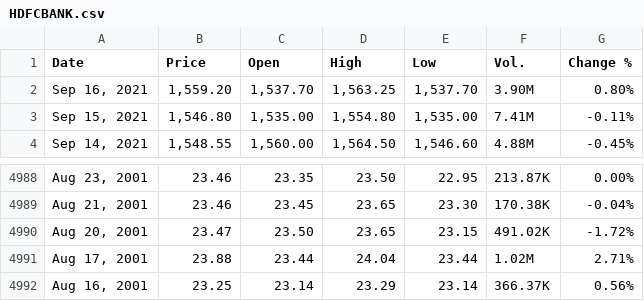
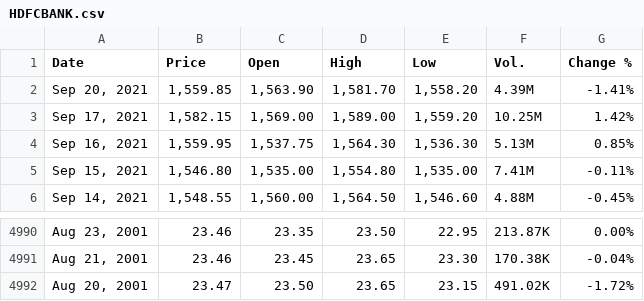
Before and after one commit to winsthomas/StockPredictionData, a CSV file: aux_files/HDFCBANK.csv, drawn as a sheet; only a part is shown, gaps mark what is left out.

```diff
--- a/aux_files/HDFCBANK.csv
+++ b/aux_files/HDFCBANK.csv
@@ -1,3 +1,5 @@
 "Date","Price","Open","High","Low","Vol.","Change %"
-"Sep 16, 2021","1,559.20","1,537.70","1,563.25","1,537.70","3.90M","0.80%"
+"Sep 20, 2021","1,559.85","1,563.90","1,581.70","1,558.20","4.39M","-1.41%"
+"Sep 17, 2021","1,582.15","1,569.00","1,589.00","1,559.20","10.25M","1.42%"
+"Sep 16, 2021","1,559.95","1,537.75","1,564.30","1,536.30","5.13M","0.85%"
 "Sep 15, 2021","1,546.80","1,535.00","1,554.80","1,535.00","7.41M","-0.11%"
@@ -4990,3 +4992 @@
 "Aug 20, 2001","23.47","23.50","23.65","23.15","491.02K","-1.72%"
-"Aug 17, 2001","23.88","23.44","24.04","23.44","1.02M","2.71%"
-"Aug 16, 2001","23.25","23.14","23.29","23.14","366.37K","0.56%"
```
Also changed, not shown: aux_files/HCLTECH.csv, aux_files/M&M.csv, 11 other files.
